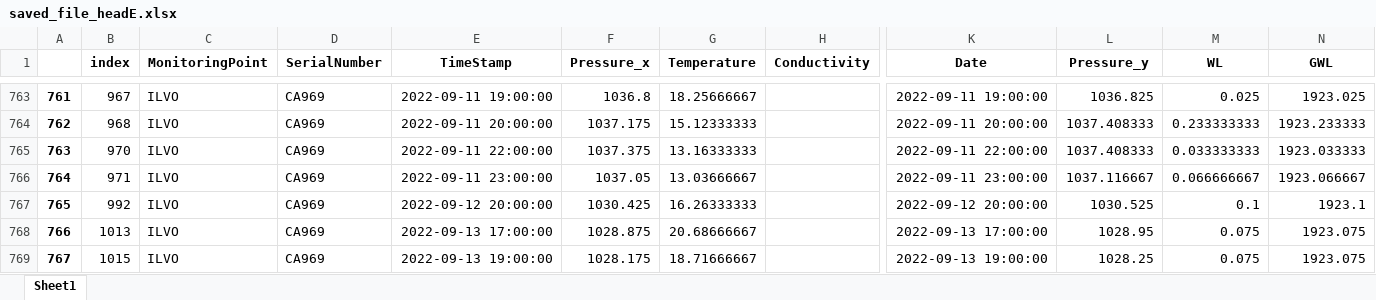
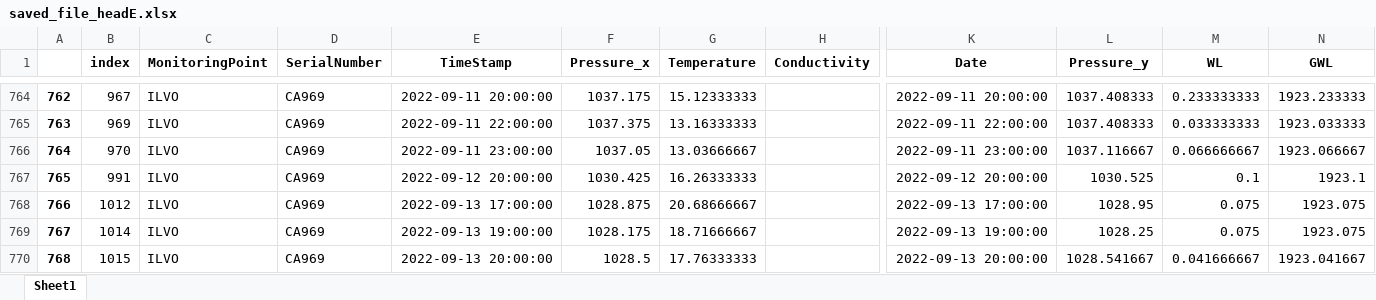
Before and after one commit to braspenninga/Jupyter-scripts, an Excel workbook: saved_file_headE.xlsx, sheet Sheet1, drawn as a sheet; only a part is shown, gaps mark what is left out; values as stored, in another font and other column widths than the file's, no borders; removed rows and columns are numbered as before the commit, all else as after; rows hold the shown columns only; the diff covers the shown part only; the diff names each change by its address in the sheet, - before the commit and + after, or states it on an @@ line.

```diff
--- a/saved_file_headE.xlsx (sheet Sheet1)
+++ b/saved_file_headE.xlsx (sheet Sheet1)
@@ column A renumbered between rows 754 and 896 @@
-E764 (TimeStamp): 2022-09-11 19:00:00
+E764 (TimeStamp): 2022-09-11 20:00:00
-F764 (Pressure_x): 1036.8
+F764 (Pressure_x): 1037.175
-G764 (Temperature): 18.25666667
+G764 (Temperature): 15.12333333
-K764 (Date): 2022-09-11 19:00:00
+K764 (Date): 2022-09-11 20:00:00
-L764 (Pressure_y): 1036.825
+L764 (Pressure_y): 1037.408333
-M764 (WL): 0.025
+M764 (WL): 0.233333333
-N764 (GWL): 1923.025
+N764 (GWL): 1923.233333
-row 764: 762 | 968 | ILVO | CA969 | 2022-09-11 20:00:00 | 1037.175 | 15.12333333 |  | 2022-09-11 20:00:00 | 1037.408333 | 0.233333333 | 1923.233333
+row 765: 763 | 969 | ILVO | CA969 | 2022-09-11 22:00:00 | 1037.375 | 13.16333333 |  | 2022-09-11 22:00:00 | 1037.408333 | 0.033333333 | 1923.033333
-E766 (TimeStamp): 2022-09-11 22:00:00
+E766 (TimeStamp): 2022-09-11 23:00:00
-F766 (Pressure_x): 1037.375
+F766 (Pressure_x): 1037.05
-G766 (Temperature): 13.16333333
+G766 (Temperature): 13.03666667
-K766 (Date): 2022-09-11 22:00:00
+K766 (Date): 2022-09-11 23:00:00
-L766 (Pressure_y): 1037.408333
+L766 (Pressure_y): 1037.116667
-M766 (WL): 0.033333333
+M766 (WL): 0.066666667
-N766 (GWL): 1923.033333
+N766 (GWL): 1923.066667
-row 766: 764 | 971 | ILVO | CA969 | 2022-09-11 23:00:00 | 1037.05 | 13.03666667 |  | 2022-09-11 23:00:00 | 1037.116667 | 0.066666667 | 1923.066667
-B767 (index): 992
+B767 (index): 991
-B768 (index): 1013
+B768 (index): 1012
+row 769: 767 | 1014 | ILVO | CA969 | 2022-09-13 19:00:00 | 1028.175 | 18.71666667 |  | 2022-09-13 19:00:00 | 1028.25 | 0.075 | 1923.075
-E770 (TimeStamp): 2022-09-13 19:00:00
+E770 (TimeStamp): 2022-09-13 20:00:00
-F770 (Pressure_x): 1028.175
+F770 (Pressure_x): 1028.5
-G770 (Temperature): 18.71666667
+G770 (Temperature): 17.76333333
-K770 (Date): 2022-09-13 19:00:00
+K770 (Date): 2022-09-13 20:00:00
-L770 (Pressure_y): 1028.25
+L770 (Pressure_y): 1028.541667
-M770 (WL): 0.075
+M770 (WL): 0.041666667
-N770 (GWL): 1923.075
+N770 (GWL): 1923.041667
```
Also changed, not shown: 8 added rows, 8 removed rows and 843 edited cells elsewhere in this sheet, RawSignals.xlsx, saved_file.xlsx, 23 other files.
